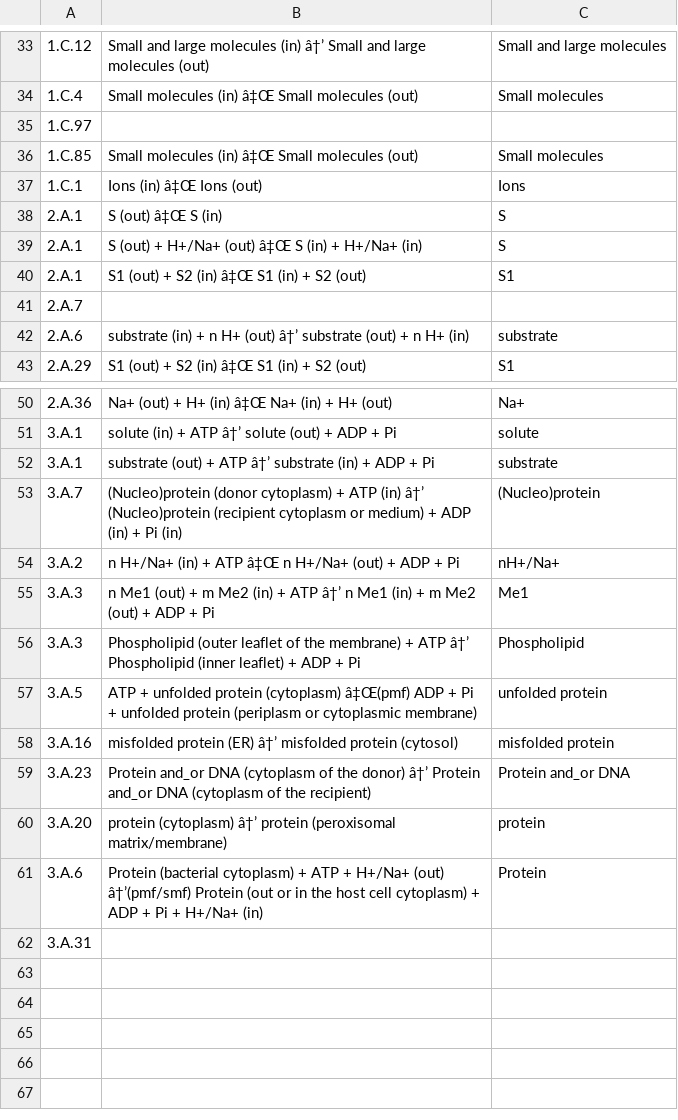
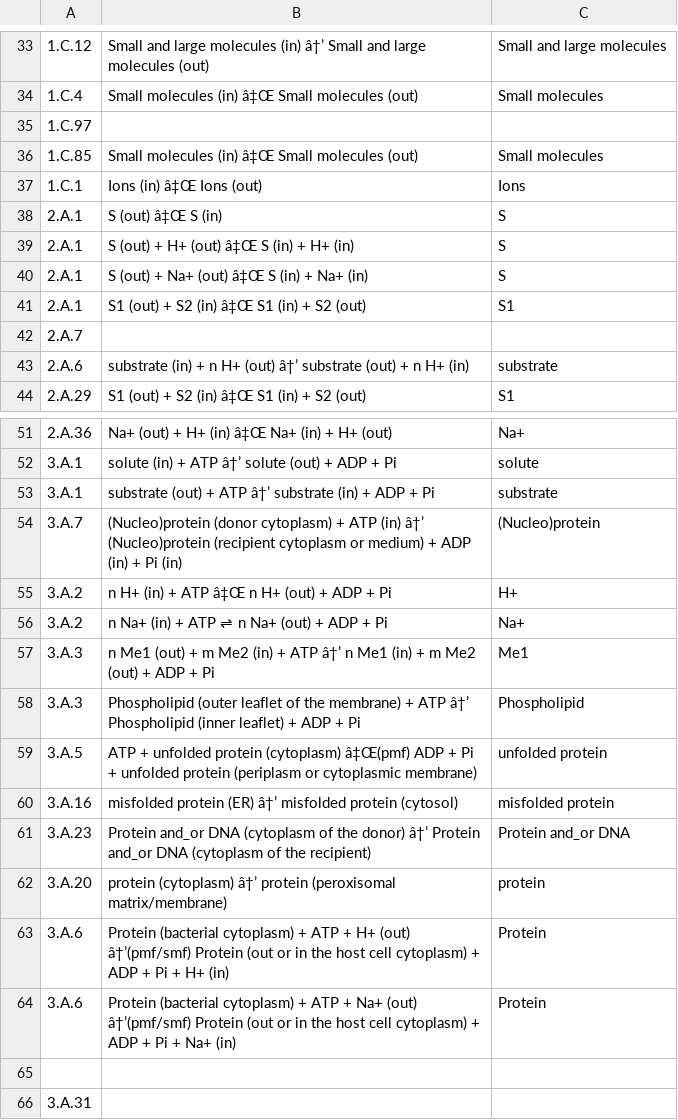
Before and after one commit to blandro/master-project, a TSV file: Misc/All_comp/families_mechanisms_entity_final.tsv, drawn as a sheet; only a part is shown, gaps mark what is left out; addresses are those after the commit; the diff names each change by its address in the sheet, - before the commit and + after, or states it on an @@ line.

Commit message:
Finalize transporters with CHEBI/Name  reactions, and edit TCDB reactions

```diff
--- a/Misc/All_comp/families_mechanisms_entity_final.tsv
+++ b/Misc/All_comp/families_mechanisms_entity_final.tsv
+row 39: 2.A.1 | S (out) + H+ (out) â‡Œ S (in) + H+ (in) | S
-B40: S (out) + H+/Na+ (out) â‡Œ S (in) + H+/Na+ (in)
+B40: S (out) + Na+ (out) â‡Œ S (in) + Na+ (in)
+row 55: 3.A.2 | n H+ (in) + ATP â‡Œ n H+ (out) + ADP + Pi | H+
-B56: n H+/Na+ (in) + ATP â‡Œ n H+/Na+ (out) + ADP + Pi
+B56: n Na+ (in) + ATP ⇌ n Na+ (out) + ADP + Pi
-C56: nH+/Na+
+C56: Na+
+row 63: 3.A.6 | Protein (bacterial cytoplasm) + ATP + H+ (out) â†’(pmf/smf) Protein (out or in the host cell cytoplasm) + ADP + Pi + H+ (in) | Protein
-B64: …ATP + H+/Na+ (out) â†’(pmf/smf) Protein (out or in the host cell cytoplasm) + ADP + Pi + H+/Na+ (in)
+B64: …ATP + Na+ (out) â†’(pmf/smf) Protein (out or in the host cell cytoplasm) + ADP + Pi + Na+ (in)
+row 65: (empty)
```
Also changed, not shown: 10 other files.
